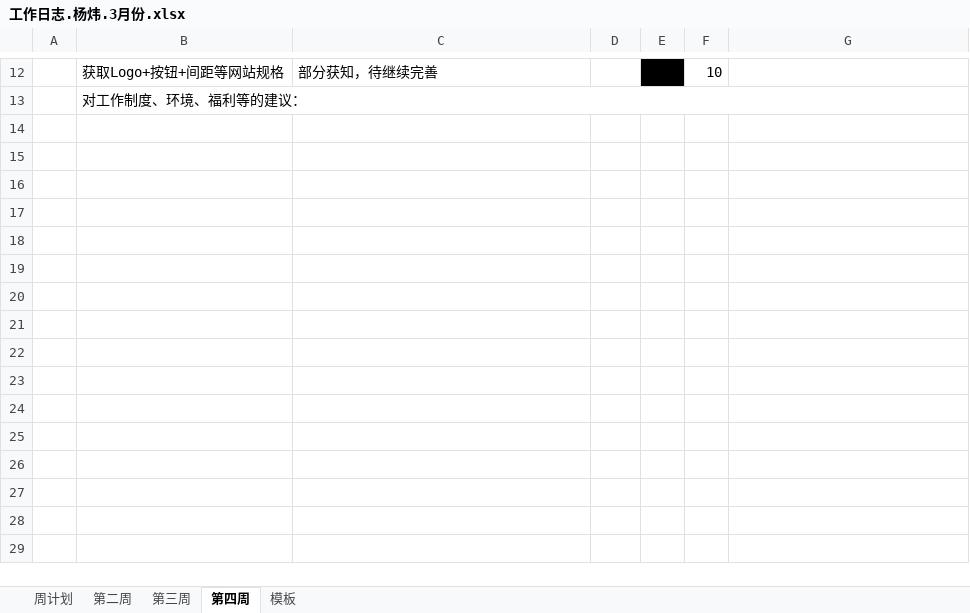
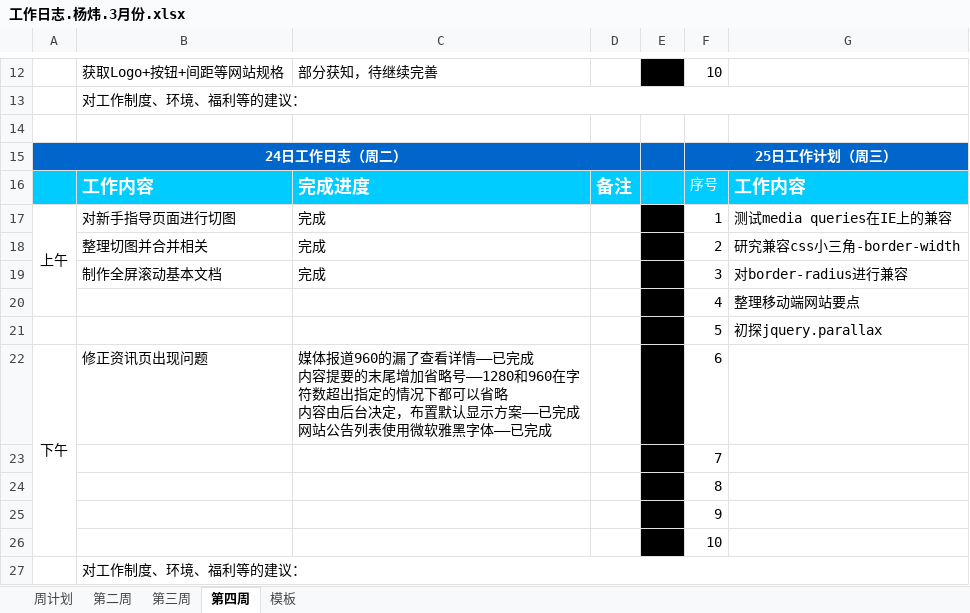
Before and after one commit to kousuke2010/kousuke2010.github.io, an Excel workbook: daily log/工作日志.杨炜.3月份.xlsx, sheet 第四周, drawn as a sheet; only a part is shown, gaps mark what is left out; values as stored, in another font and other column widths than the file's, no borders; ↵ is a line break in a cell; the diff names each change by its address in the sheet, - before the commit and + after, or states it on an @@ line.

```diff
--- a/daily log/工作日志.杨炜.3月份.xlsx (sheet 第四周)
+++ b/daily log/工作日志.杨炜.3月份.xlsx (sheet 第四周)
+row 14: (empty)
+row 15: 24日工作日志（周二） |  |  |  |  | 25日工作计划（周三）
+row 16:  | 工作内容 | 完成进度 | 备注 |  | 序号 | 工作内容
+row 17: 上午 | 对新手指导页面进行切图 | 完成 |  |  | 1 | 测试media queries在IE上的兼容
+row 18:  | 整理切图并合并相关 | 完成 |  |  | 2 | 研究兼容css小三角-border-width
+row 19:  | 制作全屏滚动基本文档 | 完成 |  |  | 3 | 对border-radius进行兼容
+row 20:  |  |  |  |  | 4 | 整理移动端网站要点
+row 21:  |  |  |  |  | 5 | 初探jquery.parallax
+row 22: 下午 | 修正资讯页出现问题 | 媒体报道960的漏了查看详情——已完成 ↵ 内容提要的末尾增加省略号——1280和960在字符数超出指定的情况下都可以省略 ↵ 内容由后台决定，布置默认显示方案——已完成 ↵ 网站公告列表使用微软雅黑字体——已完成 |  |  | 6
+row 23:  |  |  |  |  | 7
+row 24:  |  |  |  |  | 8
+row 25:  |  |  |  |  | 9
+row 26:  |  |  |  |  | 10
+row 27:  | 对工作制度、环境、福利等的建议：
```
Also changed, not shown: 1 other file.
